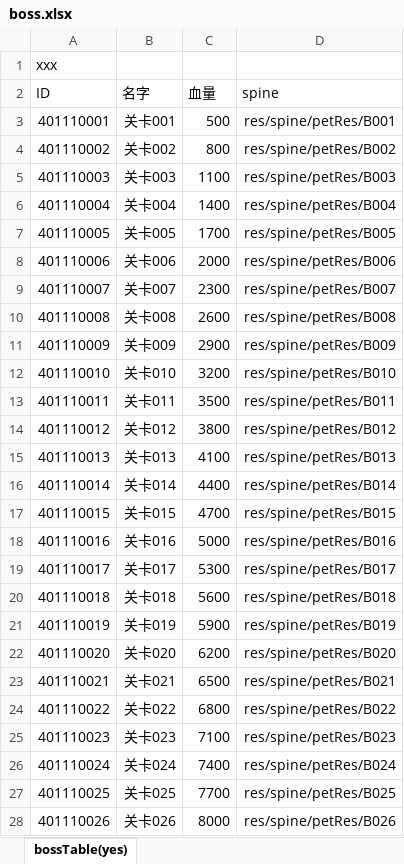
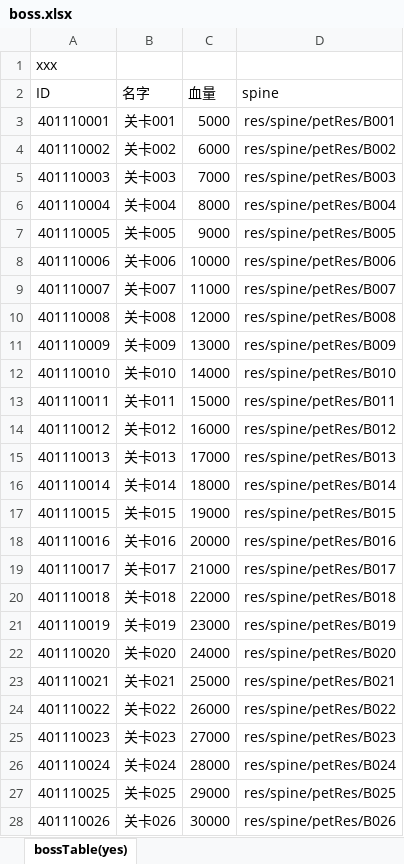
Before and after one commit to PenpenLi/test-1, an Excel workbook: lota_xin/xls/boss.xlsx, sheet bossTable(yes), drawn as a sheet; only a part is shown; values as stored, in another font and other column widths than the file's, no borders; the diff covers the shown part only; the diff names each change by its address in the sheet, - before the commit and + after, or states it on an @@ line.

```diff
--- a/lota_xin/xls/boss.xlsx (sheet bossTable(yes))
+++ b/lota_xin/xls/boss.xlsx (sheet bossTable(yes))
-C3 (血量): 500
+C3 (血量): 5000
-C4 (血量): 800
+C4 (血量): 6000
-C5 (血量): 1100
+C5 (血量): 7000
-C6 (血量): 1400
+C6 (血量): 8000
-C7 (血量): 1700
+C7 (血量): 9000
-C8 (血量): 2000
+C8 (血量): 10000
-C9 (血量): 2300
+C9 (血量): 11000
-C10 (血量): 2600
+C10 (血量): 12000
-C11 (血量): 2900
+C11 (血量): 13000
-C12 (血量): 3200
+C12 (血量): 14000
-C13 (血量): 3500
+C13 (血量): 15000
-C14 (血量): 3800
+C14 (血量): 16000
-C15 (血量): 4100
+C15 (血量): 17000
-C16 (血量): 4400
+C16 (血量): 18000
-C17 (血量): 4700
+C17 (血量): 19000
-C18 (血量): 5000
+C18 (血量): 20000
-C19 (血量): 5300
+C19 (血量): 21000
-C20 (血量): 5600
+C20 (血量): 22000
-C21 (血量): 5900
+C21 (血量): 23000
-C22 (血量): 6200
+C22 (血量): 24000
-C23 (血量): 6500
+C23 (血量): 25000
-C24 (血量): 6800
+C24 (血量): 26000
-C25 (血量): 7100
+C25 (血量): 27000
-C26 (血量): 7400
+C26 (血量): 28000
-C27 (血量): 7700
+C27 (血量): 29000
-C28 (血量): 8000
+C28 (血量): 30000
```
Also changed, not shown: 78 edited cells elsewhere in this sheet, 18 other files.
